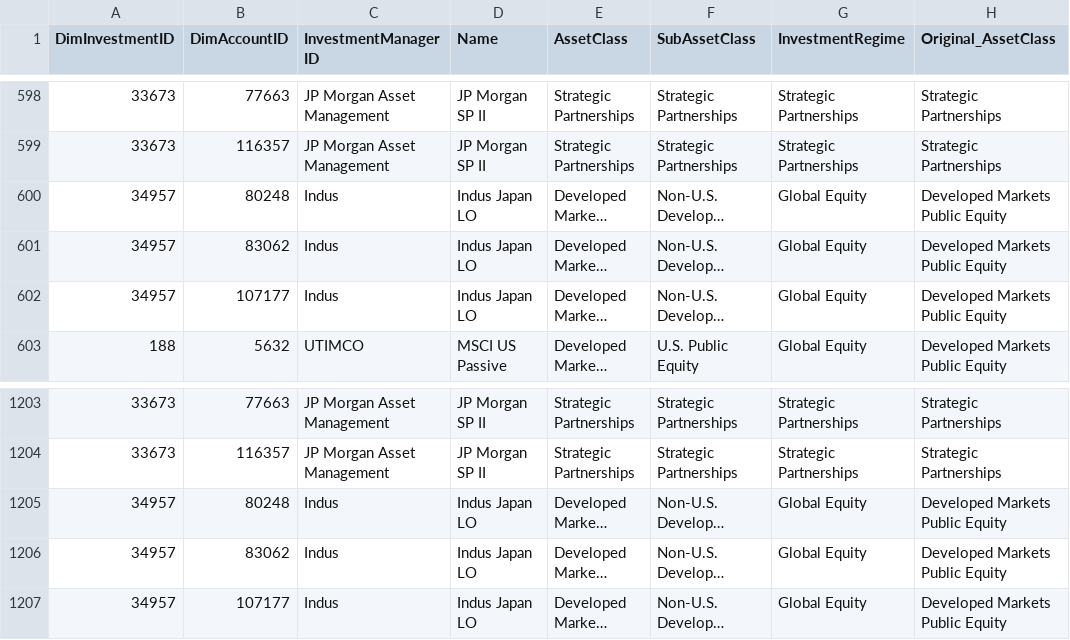
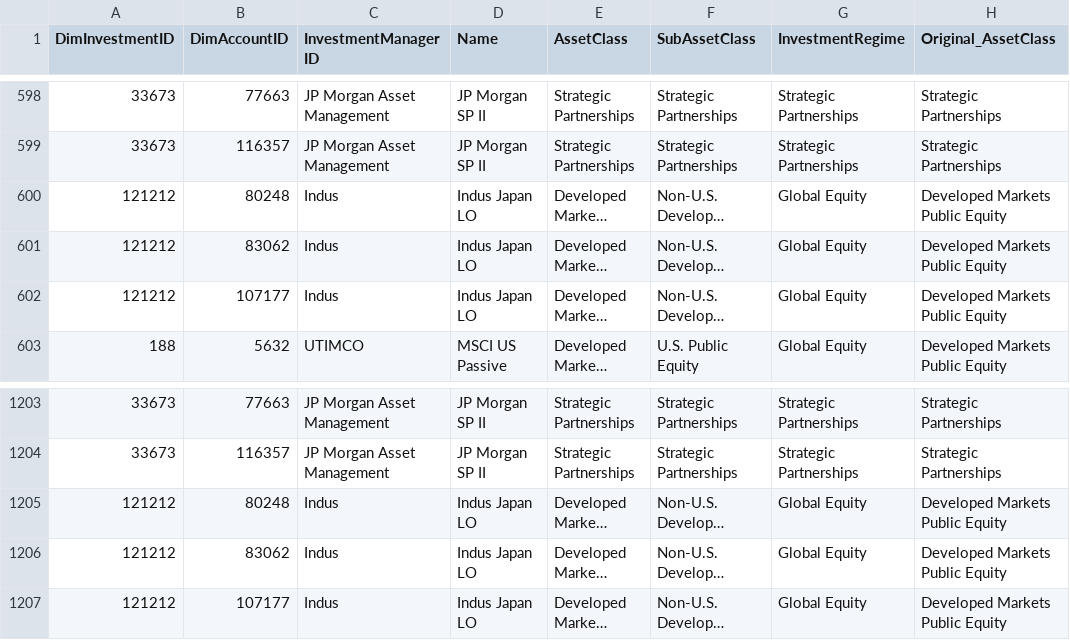
Before and after one commit to balajiselvam-code/Test_Files, a CSV file: FactInvestment.csv, drawn as a sheet; only a part is shown, gaps mark what is left out; long unchanged cells end in …; the diff names each change by its address in the sheet, - before the commit and + after, or states it on an @@ line.

Commit message:
34957 is changed to 121212

```diff
--- a/FactInvestment.csv
+++ b/FactInvestment.csv
-A600:A602 (DimInvestmentID): 34957
+A600:A602 (DimInvestmentID): 121212
-A1205:A1207 (DimInvestmentID): 34957
+A1205:A1207 (DimInvestmentID): 121212
```
